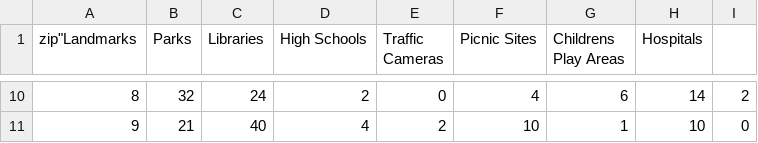
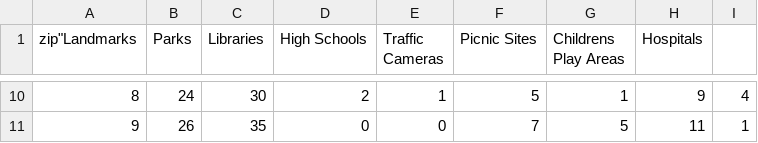
Before and after one commit to rahulpasunuri/MicrosoftHackathon, a CSV file: pruned/general.csv, drawn as a sheet; only a part is shown, gaps mark what is left out; the diff covers the shown part only.

```diff
--- a/pruned/general.csv
+++ b/pruned/general.csv
@@ -10,2 +10,2 @@
-8,32,24,2,0,4,6,14,2
-9,21,40,4,2,10,1,10,0
+8,24,30,2,1,5,1,9,4
+9,26,35,0,0,7,5,11,1
```
Also changed, not shown: 57 edited cells elsewhere in this file, 8 other files.
